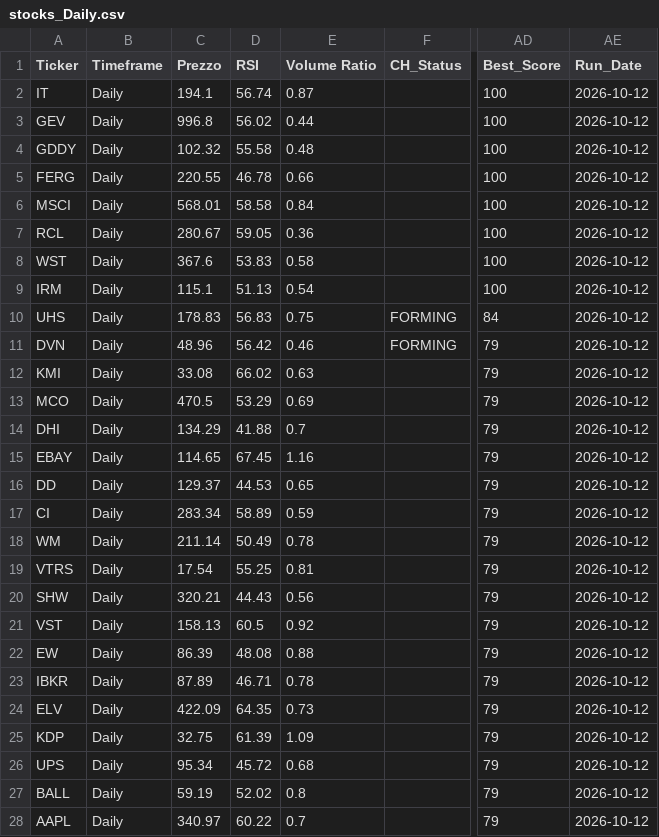
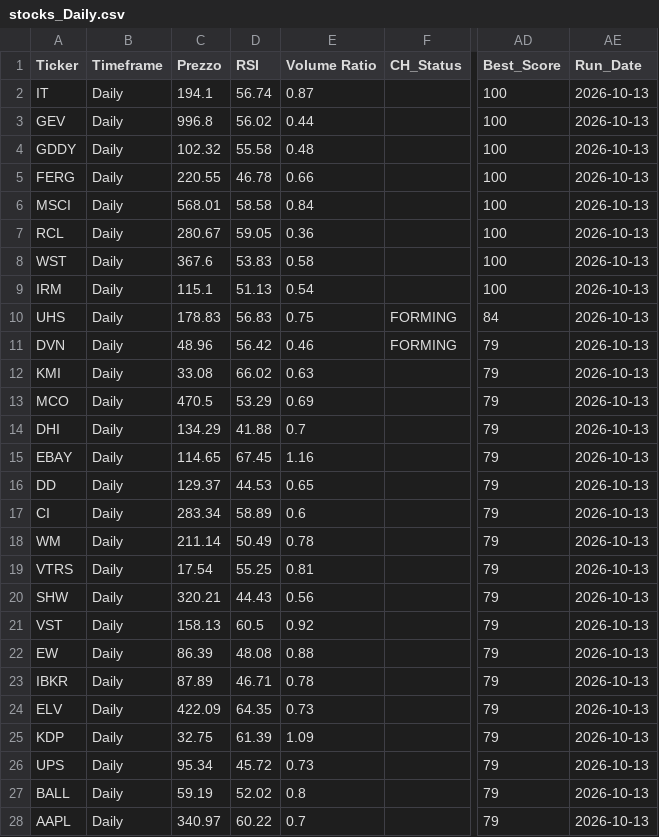
Before and after one commit to nikthetrip/Patterns-Screener, a CSV file: data/stocks_Daily.csv, drawn as a sheet; only a part is shown, gaps mark what is left out; the diff covers the shown part only; the diff names each change by its address in the sheet, - before the commit and + after, or states it on an @@ line.

```diff
--- a/data/stocks_Daily.csv
+++ b/data/stocks_Daily.csv
-AE2:AE28 (Run_Date): 2026-10-12
+AE2:AE28 (Run_Date): 2026-10-13
-E17 (Volume Ratio): 0.59
+E17 (Volume Ratio): 0.6
-E26 (Volume Ratio): 0.68
+E26 (Volume Ratio): 0.73
```
Also changed, not shown: 93 edited cells elsewhere in this file, data/etf_sector.csv, data/fundamentals_stocks.csv, 2 other files.
